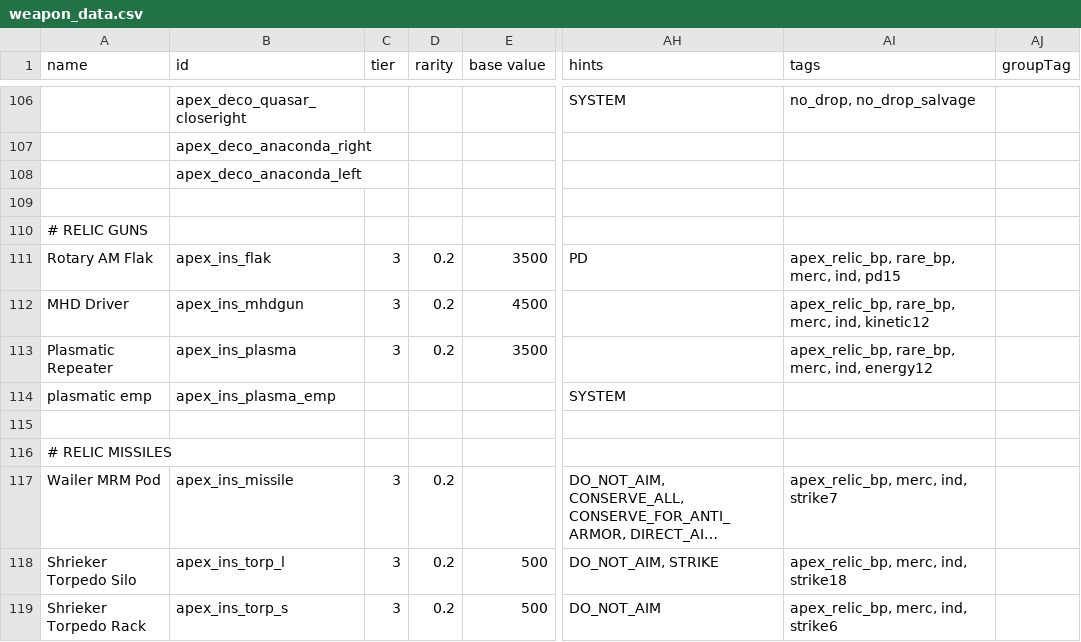
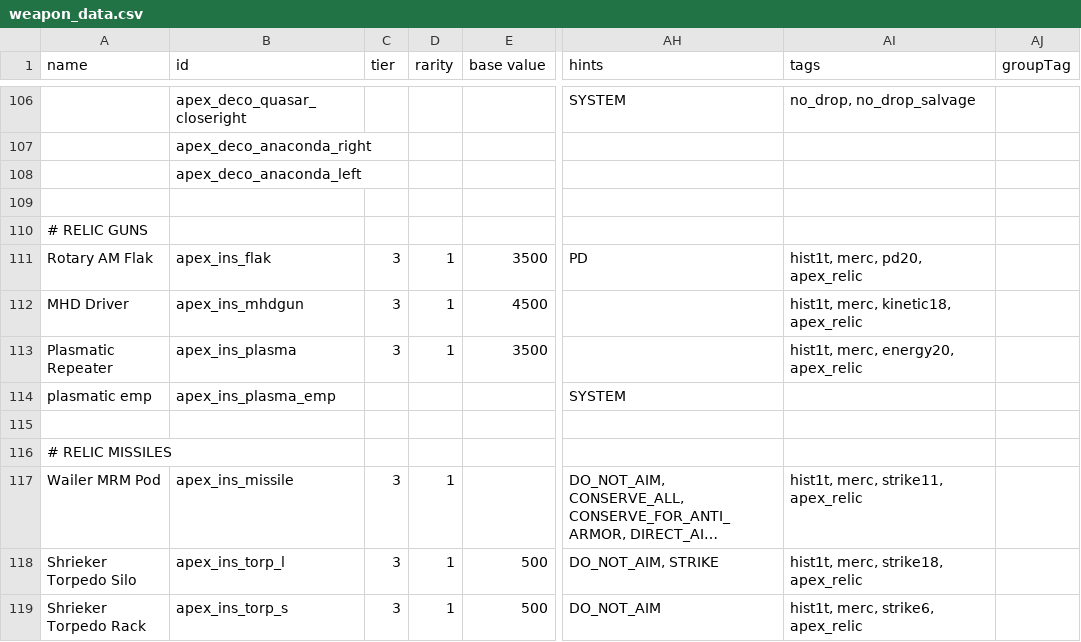
Before and after one commit to theDragn/ApexDesignCollective, a CSV file: data/weapons/weapon_data.csv, drawn as a sheet; only a part is shown, gaps mark what is left out; long unchanged cells end in …; the diff names each change by its address in the sheet, - before the commit and + after, or states it on an @@ line.

```diff
--- a/data/weapons/weapon_data.csv
+++ b/data/weapons/weapon_data.csv
-D111:D113 (rarity): 0.2
+D111:D113 (rarity): 1
-AI111 (tags): apex_relic_bp, rare_bp, merc, ind, pd15
+AI111 (tags): hist1t, merc, pd20, apex_relic
-AI112 (tags): apex_relic_bp, rare_bp, merc, ind, kinetic12
+AI112 (tags): hist1t, merc, kinetic18, apex_relic
-AI113 (tags): apex_relic_bp, rare_bp, merc, ind, energy12
+AI113 (tags): hist1t, merc, energy20, apex_relic
-D117:D119 (rarity): 0.2
+D117:D119 (rarity): 1
-AI117 (tags): apex_relic_bp, merc, ind, strike7
+AI117 (tags): hist1t, merc, strike11, apex_relic
-AI118 (tags): apex_relic_bp, merc, ind, strike18
+AI118 (tags): hist1t, merc, strike18, apex_relic
-AI119 (tags): apex_relic_bp, merc, ind, strike6
+AI119 (tags): hist1t, merc, strike6, apex_relic
```
Also changed, not shown: data/hulls/ship_data.csv, data/strings/descriptions.csv, 21 other files.
